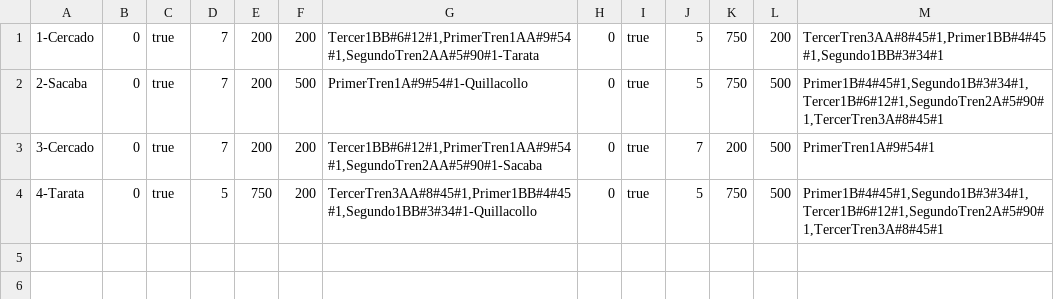
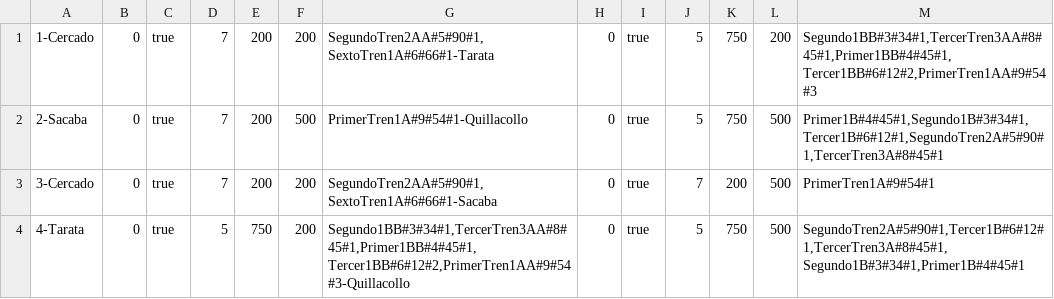
Before and after one commit to BMOO69/MTTPTRENESSP, a CSV file: Rieles.csv, drawn as a sheet.

```diff
--- a/Rieles.csv
+++ b/Rieles.csv
@@ -1,4 +1,4 @@
-1-Cercado|0|true|7|200|200|Tercer1BB#6#12#1,PrimerTren1AA#9#54#1,SegundoTren2AA#5#90#1-Tarata|0|true|5|750|200|TercerTren3AA#8#45#1,Primer1BB#4#45#1,Segundo1BB#3#34#1
+1-Cercado|0|true|7|200|200|SegundoTren2AA#5#90#1,SextoTren1A#6#66#1-Tarata|0|true|5|750|200|Segundo1BB#3#34#1,TercerTren3AA#8#45#1,Primer1BB#4#45#1,Tercer1BB#6#12#2,PrimerTren1AA#9#54#3
 2-Sacaba|0|true|7|200|500|PrimerTren1A#9#54#1-Quillacollo|0|true|5|750|500|Primer1B#4#45#1,Segundo1B#3#34#1,Tercer1B#6#12#1,SegundoTren2A#5#90#1,TercerTren3A#8#45#1
-3-Cercado|0|true|7|200|200|Tercer1BB#6#12#1,PrimerTren1AA#9#54#1,SegundoTren2AA#5#90#1-Sacaba|0|true|7|200|500|PrimerTren1A#9#54#1
-4-Tarata|0|true|5|750|200|TercerTren3AA#8#45#1,Primer1BB#4#45#1,Segundo1BB#3#34#1-Quillacollo|0|true|5|750|500|Primer1B#4#45#1,Segundo1B#3#34#1,Tercer1B#6#12#1,SegundoTren2A#5#90#1,TercerTren3A#8#45#1
+3-Cercado|0|true|7|200|200|SegundoTren2AA#5#90#1,SextoTren1A#6#66#1-Sacaba|0|true|7|200|500|PrimerTren1A#9#54#1
+4-Tarata|0|true|5|750|200|Segundo1BB#3#34#1,TercerTren3AA#8#45#1,Primer1BB#4#45#1,Tercer1BB#6#12#2,PrimerTren1AA#9#54#3-Quillacollo|0|true|5|750|500|SegundoTren2A#5#90#1,Tercer1B#6#12#1,TercerTren3A#8#45#1,Segundo1B#3#34#1,Primer1B#4#45#1
```
Also changed, not shown: 29 other files.
